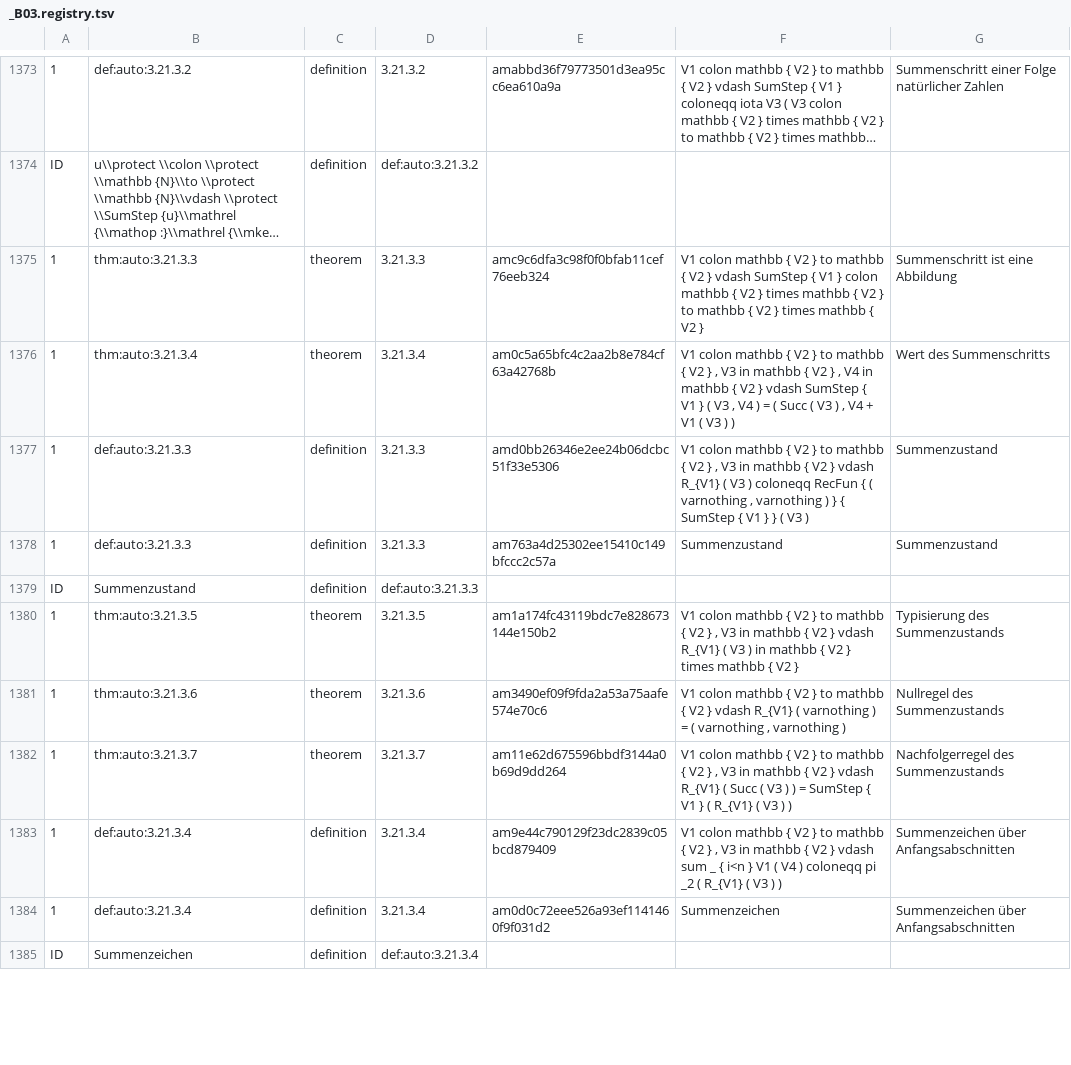
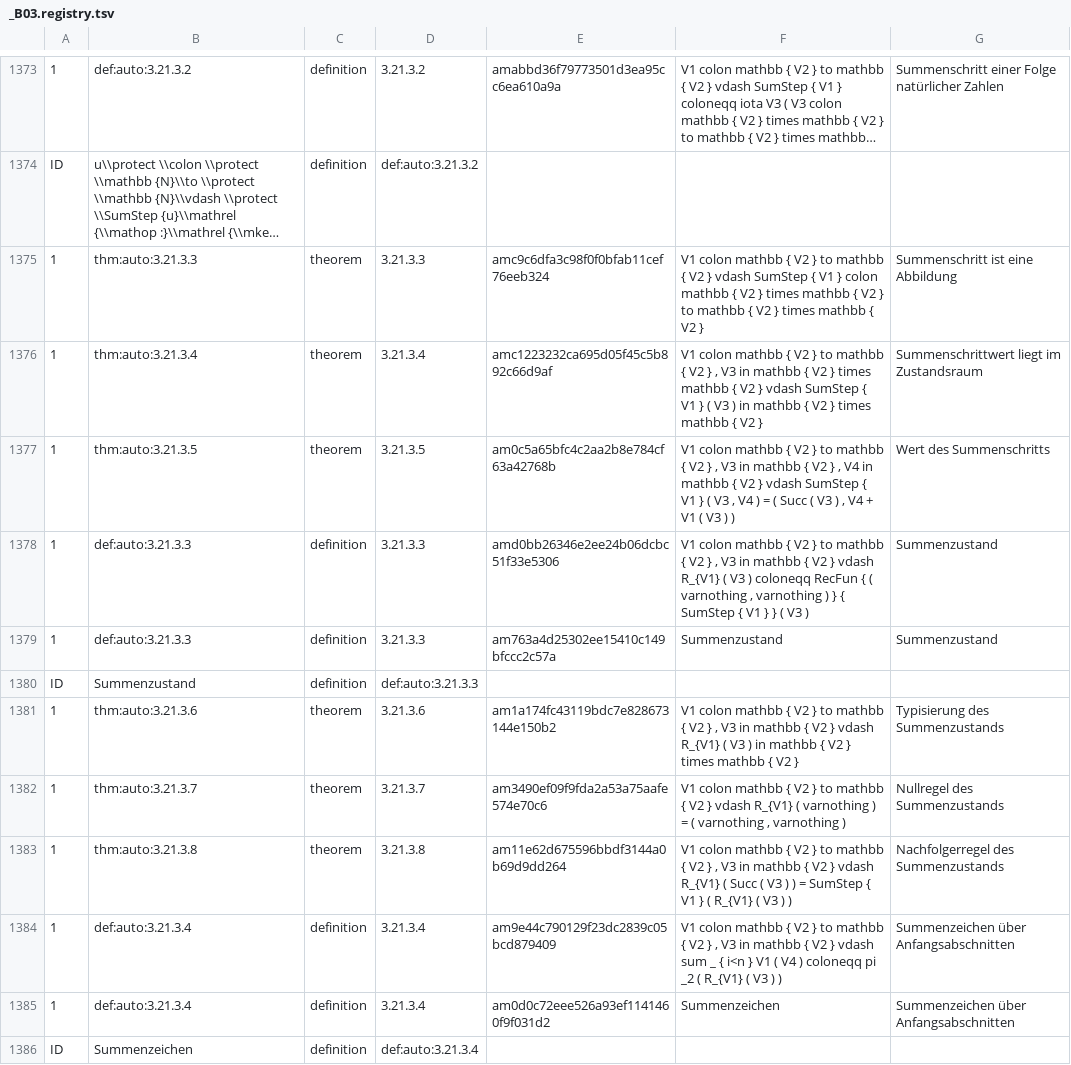
Before and after one commit to Losbarthos/Die-Grundlagen-der-Mathematik, a TSV file: registry/_B03.registry.tsv, drawn as a sheet; only a part is shown, gaps mark what is left out; long unchanged cells end in …; removed rows and columns are numbered as before the commit, all else as after; the diff covers the shown part only; the diff names each change by its address in the sheet, - before the commit and + after, or states it on an @@ line.

```diff
--- a/registry/_B03.registry.tsv
+++ b/registry/_B03.registry.tsv
-E1376: am0c5a65bfc4c2aa2b8e784cf63a42768b
+E1376: amc1223232ca695d05f45c5b892c66d9af
-F1376: …V2 } , V4 in mathbb { V2 } vdash SumStep { V1 } ( V3 , V4 ) = ( Succ ( V3 ) , V4 + V1 ( V3 ) )
+F1376: …V2 } times mathbb { V2 } vdash SumStep { V1 } ( V3 ) in mathbb { V2 } times mathbb { V2 }
-G1376: Wert des Summenschritts
+G1376: Summenschrittwert liegt im Zustandsraum
+row 1377: 1 | thm:auto:3.21.3.5 | theorem | 3.21.3.5 | am0c5a65bfc4c2aa2b8e784cf63a42768b | V1 colon mathbb { V2 } to mathbb { V2 } , V3 in mathbb { V2 } , V4 in mathbb { V2 } vdash SumStep { V1 } ( V3 , V4 ) = ( Succ ( V3 ) , V4 + V1 ( V3 ) ) | Wert des Summenschritts
-row 1380: 1 | thm:auto:3.21.3.5 | theorem | 3.21.3.5 | am1a174fc43119bdc7e828673144e150b2 | V1 colon mathbb { V2 } to mathbb { V2 } , V3 in mathbb { V2 } vdash R_{V1} ( V3 ) in mathbb { V2 } times mathbb { V2 } | Typisierung des Summenzustands
-E1381: am3490ef09f9fda2a53a75aafe574e70c6
+E1381: am1a174fc43119bdc7e828673144e150b2
-F1381: …V2 } vdash R_{V1} ( varnothing ) = ( varnothing , varnothing )
+F1381: …V2 } , V3 in mathbb { V2 } vdash R_{V1} ( V3 ) in mathbb { V2 } times mathbb { V2 }
-G1381: Nullregel des Summenzustands
+G1381: Typisierung des Summenzustands
-E1382: am11e62d675596bbdf3144a0b69d9dd264
+E1382: am3490ef09f9fda2a53a75aafe574e70c6
-F1382: …V2 } , V3 in mathbb { V2 } vdash R_{V1} ( Succ ( V3 ) ) = SumStep { V1 } ( R_{V1} ( V3 ) )
+F1382: …V2 } vdash R_{V1} ( varnothing ) = ( varnothing , varnothing )
-G1382: Nachfolgerregel des Summenzustands
+G1382: Nullregel des Summenzustands
+row 1383: 1 | thm:auto:3.21.3.8 | theorem | 3.21.3.8 | am11e62d675596bbdf3144a0b69d9dd264 | V1 colon mathbb { V2 } to mathbb { V2 } , V3 in mathbb { V2 } vdash R_{V1} ( Succ ( V3 ) ) = SumStep { V1 } ( R_{V1} ( V3 ) ) | Nachfolgerregel des Summenzustands
```
Also changed, not shown: 7 added rows, 6 removed rows and 54 edited cells elsewhere in this file, 1 other file.
